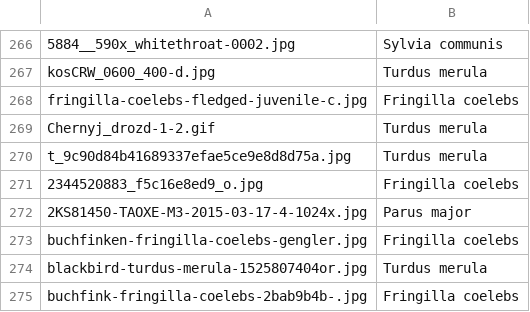
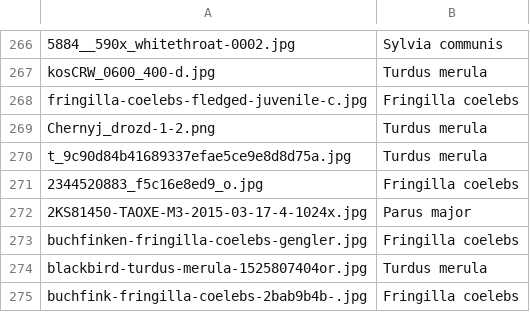
Before and after one commit to samuelagyemang2012/Bird_Classification, a CSV file: data/training/image/train.csv, drawn as a sheet; only a part is shown, gaps mark what is left out.

```diff
--- a/data/training/image/train.csv
+++ b/data/training/image/train.csv
@@ -268,3 +268,3 @@ kosCRW_0600_400-d.jpg,Turdus merula
 fringilla-coelebs-fledged-juvenile-c.jpg,Fringilla coelebs
-Chernyj_drozd-1-2.gif,Turdus merula
+Chernyj_drozd-1-2.png,Turdus merula
 t_9c90d84b41689337efae5ce9e8d8d75a.jpg,Turdus merula
```
Also changed, not shown: data/training/image/balanced_test.csv, data/training/image/balanced_train.csv, 15 other files.
